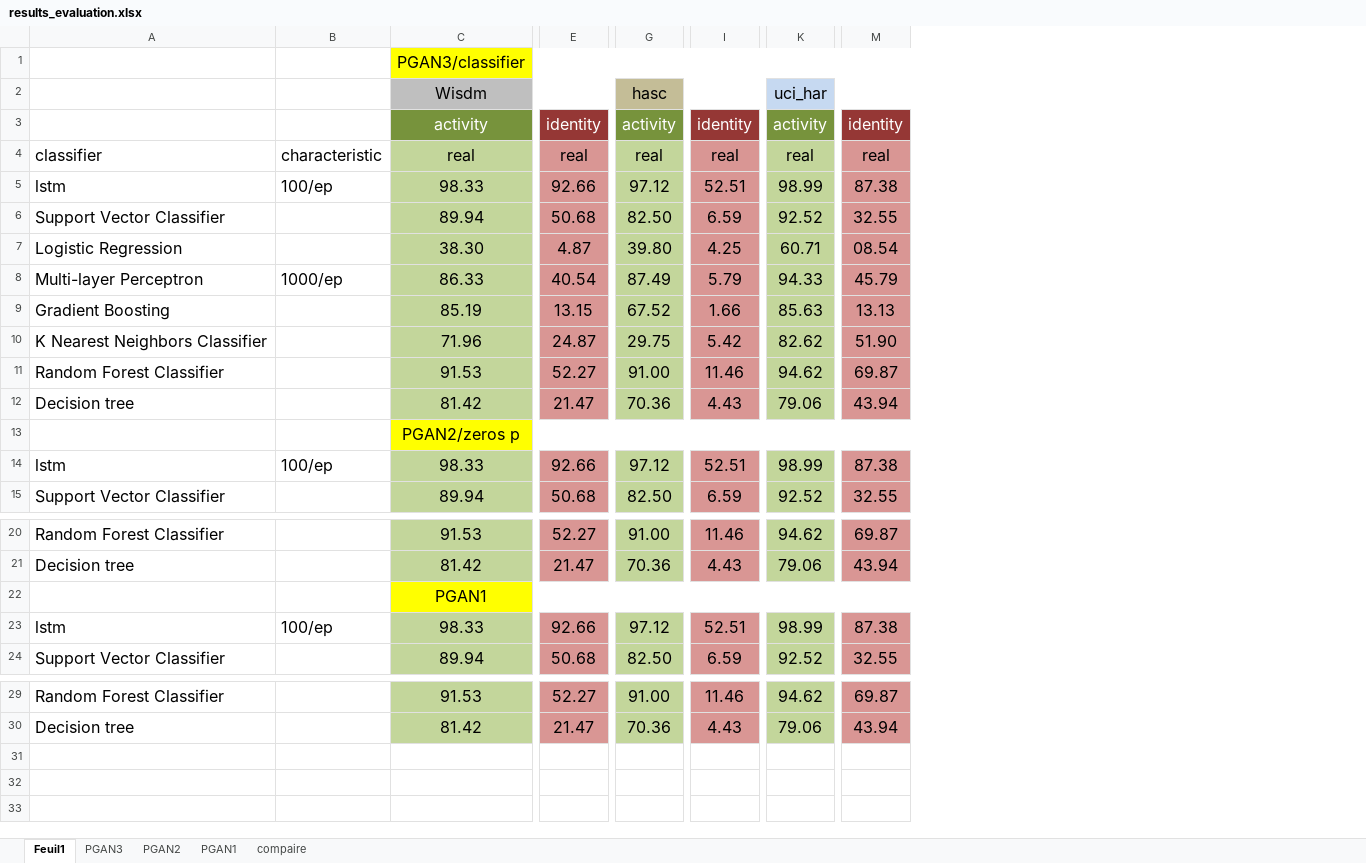
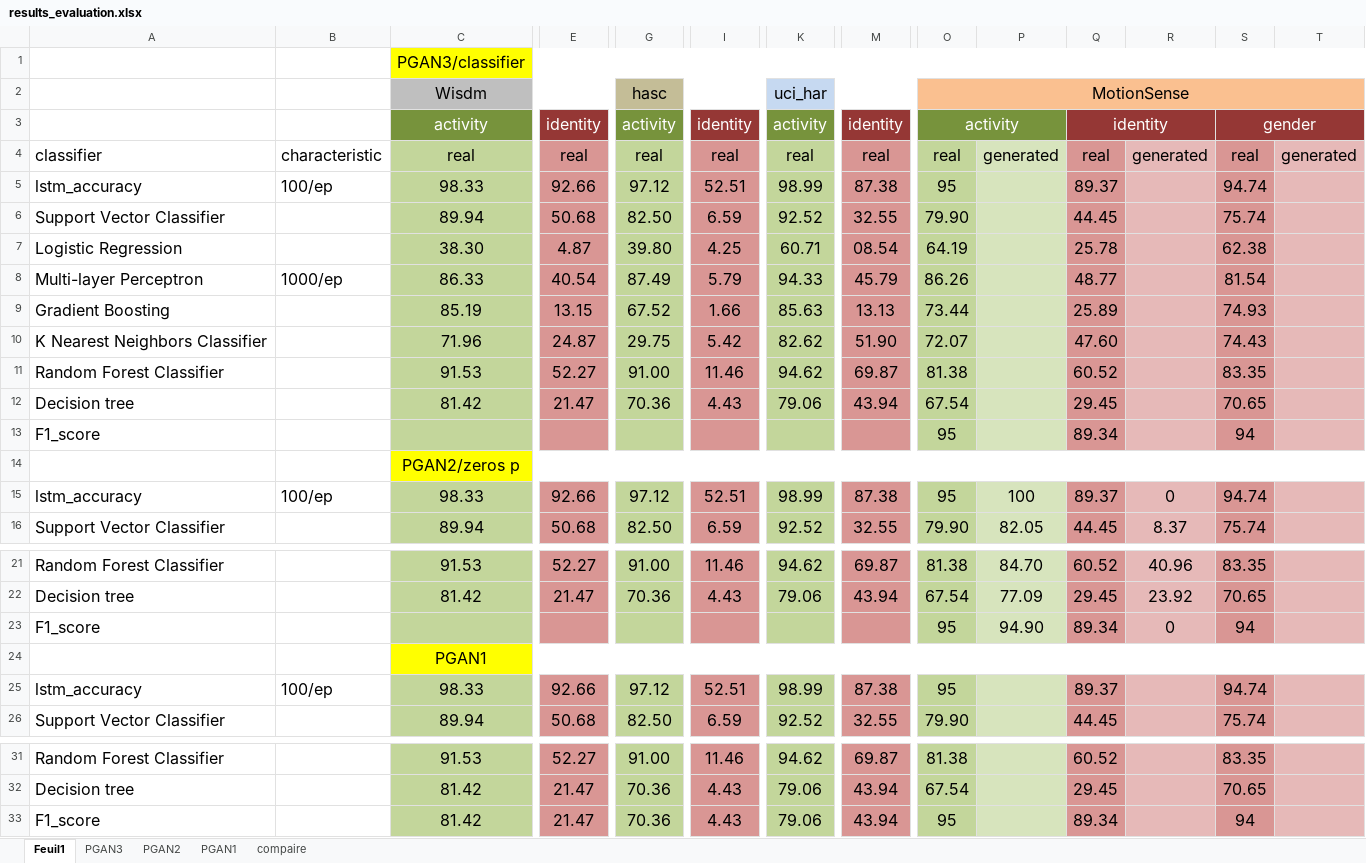
Before and after one commit to menasriasoumia/PGAN2, an Excel workbook: wisdm/results/results_evaluation.xlsx, sheet Feuil1, drawn as a sheet; only a part is shown, gaps mark what is left out; values as stored, in another font and other column widths than the file's, no borders; addresses are those after the commit; rows hold the shown columns only; the diff names each change by its address in the sheet, - before the commit and + after, or states it on an @@ line.

```diff
--- a/wisdm/results/results_evaluation.xlsx (sheet Feuil1)
+++ b/wisdm/results/results_evaluation.xlsx (sheet Feuil1)
+column O, rows 2-12: MotionSense | activity | real | 95 | 79.90 | 64.19 | 86.26 | 73.44 | 72.07 | 81.38 | 67.54; rows 15-16: 95 | 79.90; rows 21-22: 81.38 | 67.54; rows 25-26: 95 | 79.90; rows 31-32: 81.38 | 67.54
+column P, row 4: generated; rows 15-16: 100 | 82.05; rows 21-22: 84.70 | 77.09
+column Q, rows 3-12: identity | real | 89.37 | 44.45 | 25.78 | 48.77 | 25.89 | 47.60 | 60.52 | 29.45; rows 15-16: 89.37 | 44.45; rows 21-22: 60.52 | 29.45; rows 25-26: 89.37 | 44.45; rows 31-32: 60.52 | 29.45
+column R, row 4: generated; rows 15-16: 0 | 8.37; rows 21-22: 40.96 | 23.92
+column S, rows 3-12: gender | real | 94.74 | 75.74 | 62.38 | 81.54 | 74.93 | 74.43 | 83.35 | 70.65; rows 15-16: 94.74 | 75.74; rows 21-22: 83.35 | 70.65; rows 25-26: 94.74 | 75.74; rows 31-32: 83.35 | 70.65
+column T, row 4: generated
-A5: lstm
+A5: lstm_accuracy
+row 13: F1_score |  |  |  |  |  |  |  | 95 |  | 89.34 |  | 94
-A15: lstm
+A15: lstm_accuracy
+row 23: F1_score |  |  |  |  |  |  |  | 95 | 94.90 | 89.34 | 0 | 94
-A25: lstm
+A25: lstm_accuracy
+row 33: F1_score |  | 81.42 | 21.47 | 70.36 | 4.43 | 79.06 | 43.94 | 95 |  | 89.34 |  | 94
```
Also changed, not shown: sheet PGAN1, sheet PGAN3, sheet PGAN2, sheet compaire.
